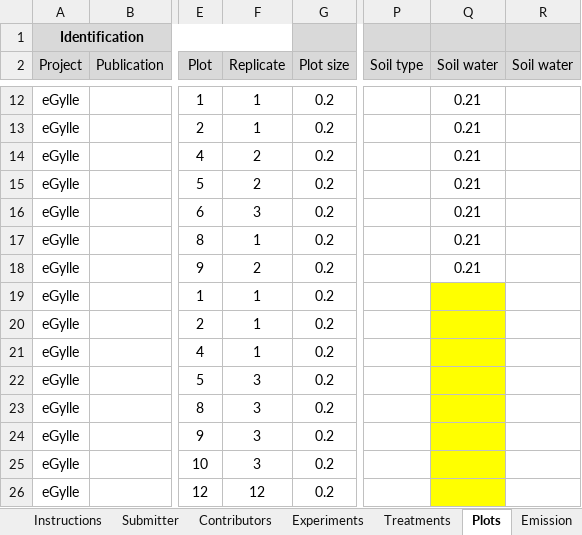
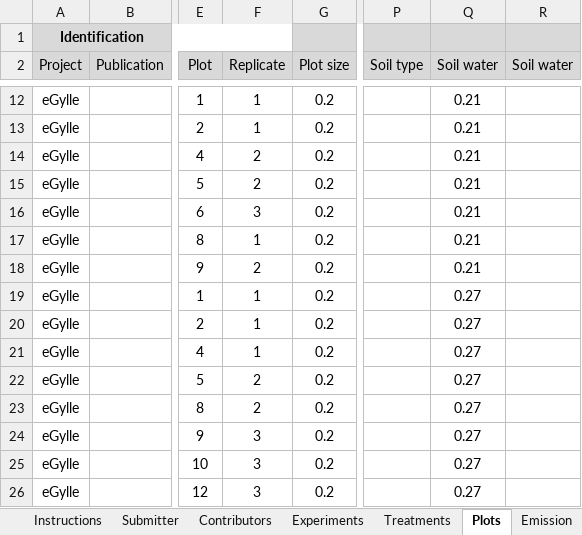
Before and after one commit to AU-BCE-EE/ALFAM2-data, an Excel workbook: data-submitted/03/AU/ALFAM2_template_6_1_220317_JP_21CD22A.xlsx, sheet Plots, drawn as a sheet; only a part is shown, gaps mark what is left out; values as stored, in another font and other column widths than the file's, no borders; the diff names each change by its address in the sheet, - before the commit and + after, or states it on an @@ line.

Commit message:
Corrected reps + soil water in AU file

```diff
--- a/data-submitted/03/AU/ALFAM2_template_6_1_220317_JP_21CD22A.xlsx (sheet Plots)
+++ b/data-submitted/03/AU/ALFAM2_template_6_1_220317_JP_21CD22A.xlsx (sheet Plots)
-Q19:Q26 (Soil water): (empty)
+Q19:Q26 (Soil water): 0.27
-Q19:Q26 fill: #FFFF00
+Q19:Q26 fill: none
-F22:F23 (Replicate): 3
+F22:F23 (Replicate): 2
-F26 (Replicate): 12
+F26 (Replicate): 3
```
Also changed, not shown: sheet Emission, sheet Data ChangeLog, 5 other files.
